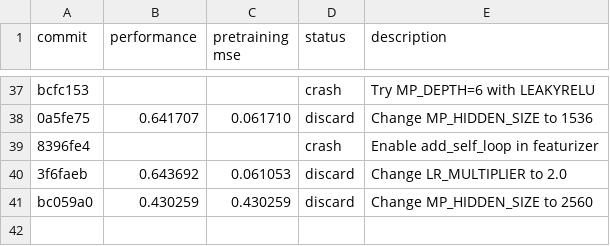
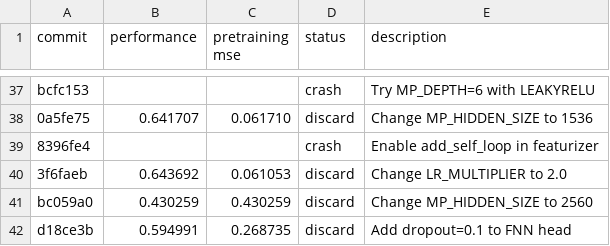
Before and after one commit to JacksonBurns/how-to-train-your-chemeleon, a TSV file: results.tsv, drawn as a sheet; only a part is shown, gaps mark what is left out; the diff names each change by its address in the sheet, - before the commit and + after, or states it on an @@ line.

Commit message:
Update results for FNN dropout experiment

```diff
--- a/results.tsv
+++ b/results.tsv
+row 42: d18ce3b | 0.594991 | 0.268735 | discard | Add dropout=0.1 to FNN head
```
